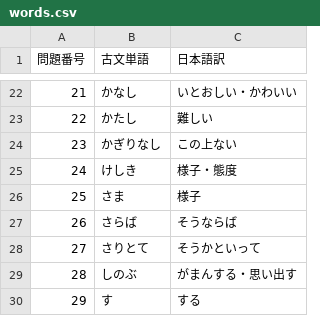
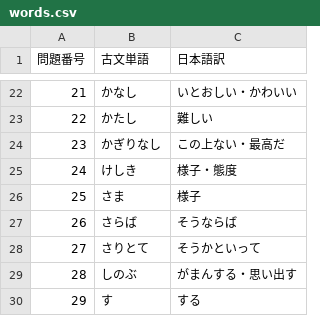
Before and after one commit to kohiramotonetz-create/kobun-quiz, a CSV file: src/words.csv, drawn as a sheet; only a part is shown, gaps mark what is left out.

Commit message:
単語追加

```diff
--- a/src/words.csv
+++ b/src/words.csv
@@ -23,3 +23,3 @@
 22,かたし,難しい
-23,かぎりなし,この上ない
+23,かぎりなし,この上ない・最高だ
 24,けしき,様子・態度
```
